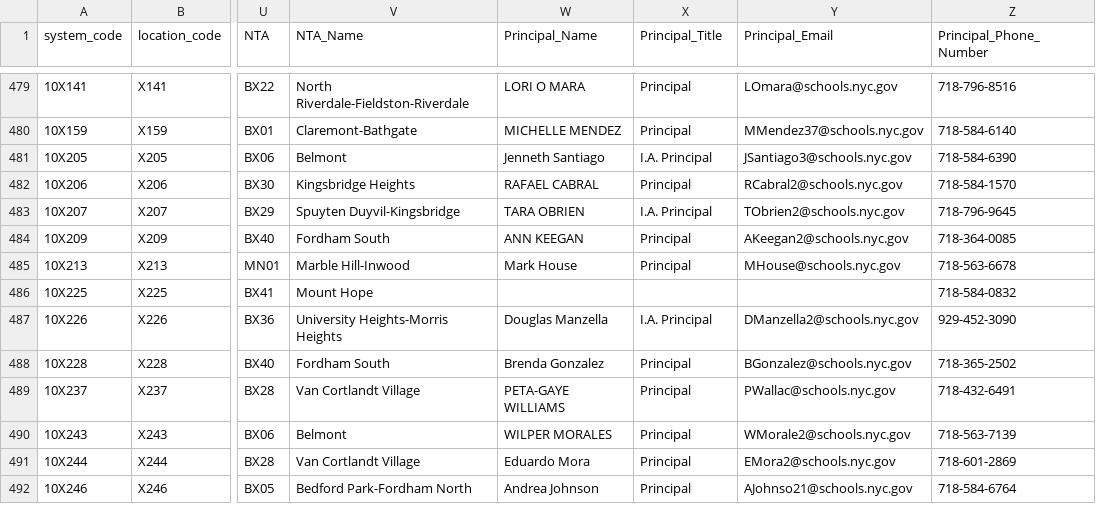
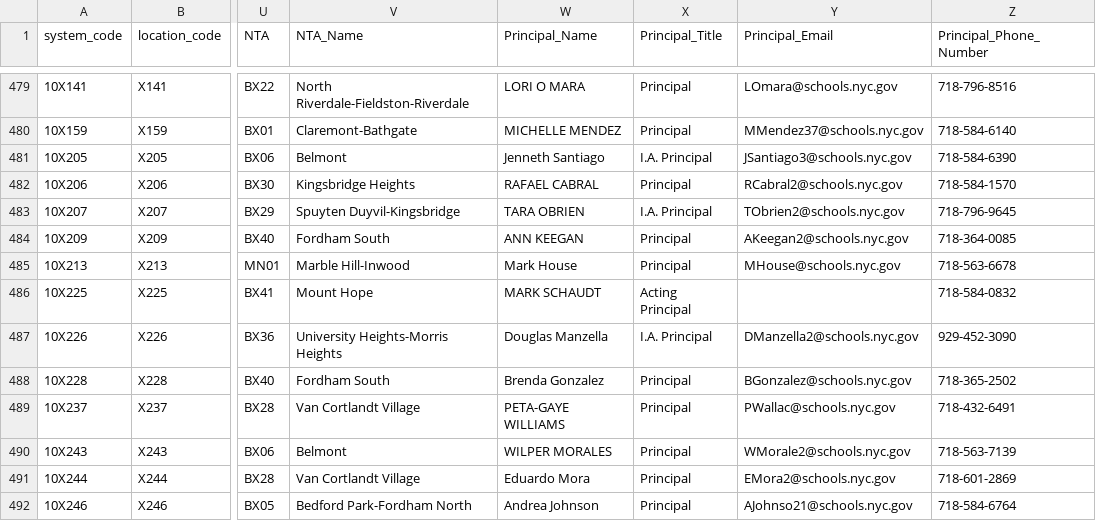
Before and after one commit to dsimoes-doe/LCGMS, a CSV file: LCGMSSupertableTEXT.csv, drawn as a sheet; only a part is shown, gaps mark what is left out; the diff names each change by its address in the sheet, - before the commit and + after, or states it on an @@ line.

Commit message:
Update LCGMSSupertableTEXT.csv

```diff
--- a/LCGMSSupertableTEXT.csv
+++ b/LCGMSSupertableTEXT.csv
-W486 (Principal_Name): (empty)
+W486 (Principal_Name): MARK SCHAUDT
-X486 (Principal_Title): (empty)
+X486 (Principal_Title): Acting Principal
```
